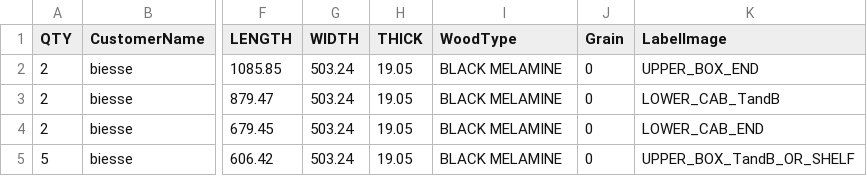
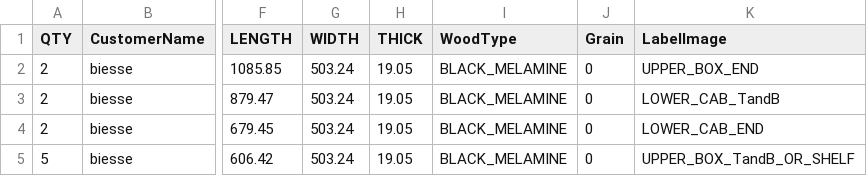
Before and after one commit to ZachAtSWW/SWW_CNC, a CSV file: 19mm_black_melamine_CHENG_TOCHA_OFFICE_STORAGE_METRIC.csv, drawn as a sheet; only a part is shown, gaps mark what is left out; the diff names each change by its address in the sheet, - before the commit and + after, or states it on an @@ line.

```diff
--- a/19mm_black_melamine_CHENG_TOCHA_OFFICE_STORAGE_METRIC.csv
+++ b/19mm_black_melamine_CHENG_TOCHA_OFFICE_STORAGE_METRIC.csv
-I2:I5 (WoodType): BLACK MELAMINE
+I2:I5 (WoodType): BLACK_MELAMINE
```
Also changed, not shown: 19mm_black_melamine_CHENG_TOCHA_OFFICE_STORAGE.csv.
